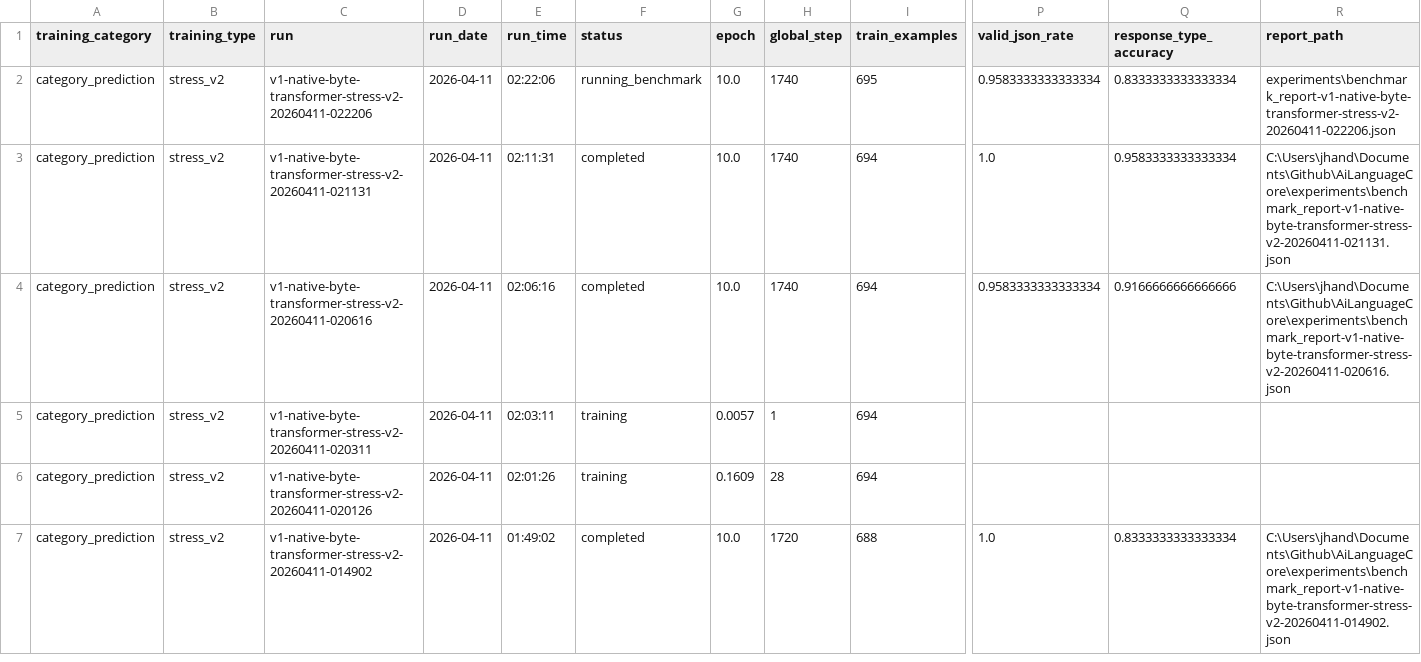
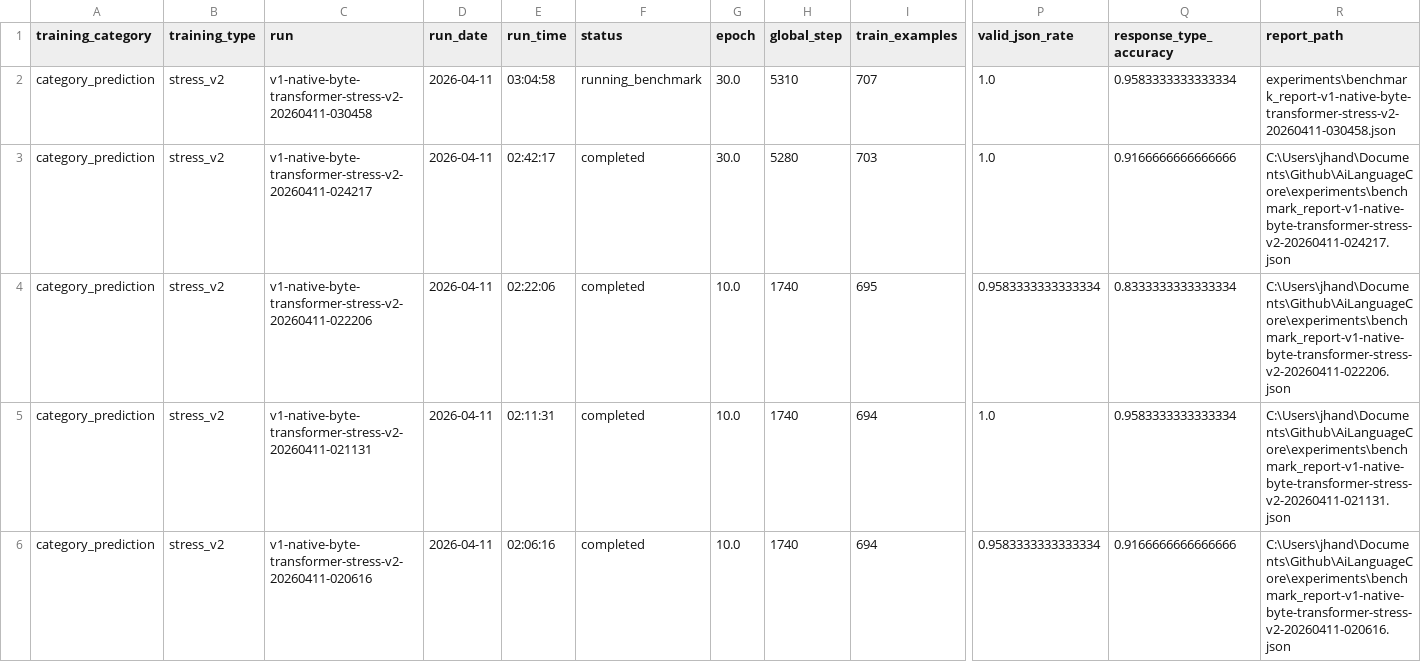
Before and after one commit to TheQuantifier/AiLanguageCore, a CSV file: experiments/training_runs_summary.csv, drawn as a sheet; only a part is shown, gaps mark what is left out; the shorter side is filled out with more unchanged rows; addresses are those after the commit; rows hold the shown columns only; the diff names each change by its address in the sheet, - before the commit and + after, or states it on an @@ line.

```diff
--- a/experiments/training_runs_summary.csv
+++ b/experiments/training_runs_summary.csv
+row 2: category_prediction | stress_v2 | v1-native-byte-transformer-stress-v2-20260411-030458 | 2026-04-11 | 03:04:58 | running_benchmark | 30.0 | 5310 | 707 | 1.0 | 0.9583333333333334 | experiments\benchmark_report-v1-native-byte-transformer-stress-v2-20260411-030458.json
+row 3: category_prediction | stress_v2 | v1-native-byte-transformer-stress-v2-20260411-024217 | 2026-04-11 | 02:42:17 | completed | 30.0 | 5280 | 703 | 1.0 | 0.9166666666666666 | C:\Users\jhand\Documents\Github\AiLanguageCore\experiments\benchmark_report-v1-native-byte-transformer-stress-v2-20260411-024217.json
-F4 (status): running_benchmark
+F4 (status): completed
-R4 (report_path): experiments\benchmark_report-v1-native-byte-transformer-stress-v2-20260411-022206.json
+R4 (report_path): C:\Users\jhand\Documents\Github\AiLanguageCore\experiments\benchmark_report-v1-native-byte-transformer-stress-v2-20260411-022206.json
```
Also changed, not shown: 15 other files.
